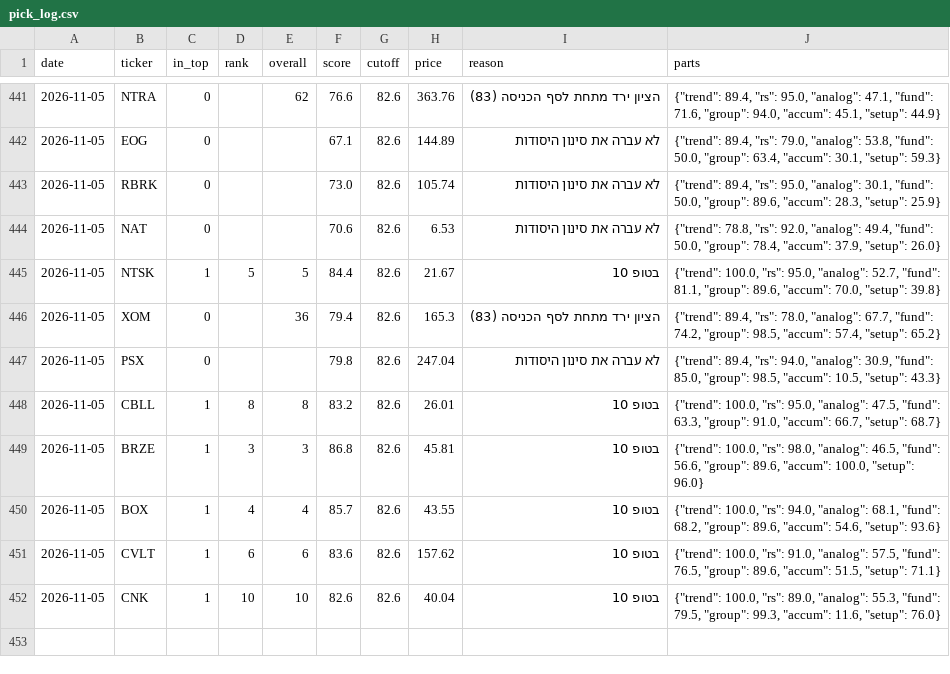
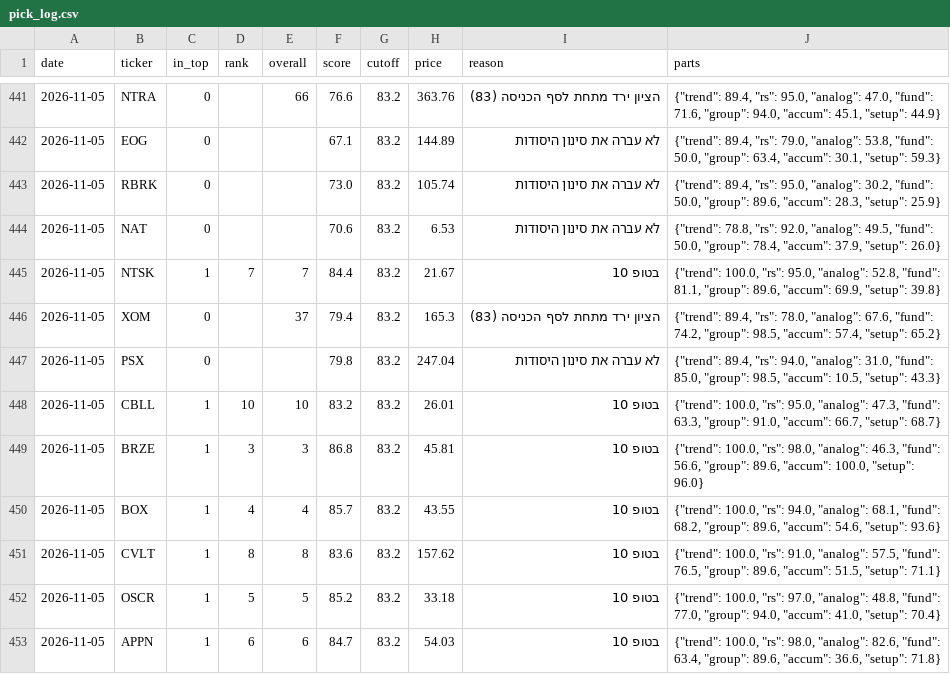
Before and after one commit to OdedAviv1211/stock-radar, a CSV file: data/pick_log.csv, drawn as a sheet; only a part is shown, gaps mark what is left out; the diff covers the shown part only.

```diff
--- a/data/pick_log.csv
+++ b/data/pick_log.csv
@@ -441,12 +441,13 @@ date,ticker,in_top,rank,overall,score,cutoff,price,reason,parts
-2026-11-05,NTRA,0,,62,76.6,82.6,363.76,הציון ירד מתחת לסף הכניסה (83),"{""trend"": 89.4, ""rs"": 95.0, ""analog"": 47.1, ""fund"": 71.6, ""group"": 94.0, ""accum"": 45.1, ""setup"": 44.9}"
-2026-11-05,EOG,0,,,67.1,82.6,144.89,לא עברה את סינון היסודות,"{""trend"": 89.4, ""rs"": 79.0, ""analog"": 53.8, ""fund"": 50.0, ""group"": 63.4, ""accum"": 30.1, ""setup"": 59.3}"
-2026-11-05,RBRK,0,,,73.0,82.6,105.74,לא עברה את סינון היסודות,"{""trend"": 89.4, ""rs"": 95.0, ""analog"": 30.1, ""fund"": 50.0, ""group"": 89.6, ""accum"": 28.3, ""setup"": 25.9}"
-2026-11-05,NAT,0,,,70.6,82.6,6.53,לא עברה את סינון היסודות,"{""trend"": 78.8, ""rs"": 92.0, ""analog"": 49.4, ""fund"": 50.0, ""group"": 78.4, ""accum"": 37.9, ""setup"": 26.0}"
-2026-11-05,NTSK,1,5,5,84.4,82.6,21.67,בטופ 10,"{""trend"": 100.0, ""rs"": 95.0, ""analog"": 52.7, ""fund"": 81.1, ""group"": 89.6, ""accum"": 70.0, ""setup"": 39.8}"
-2026-11-05,XOM,0,,36,79.4,82.6,165.3,הציון ירד מתחת לסף הכניסה (83),"{""trend"": 89.4, ""rs"": 78.0, ""analog"": 67.7, ""fund"": 74.2, ""group"": 98.5, ""accum"": 57.4, ""setup"": 65.2}"
-2026-11-05,PSX,0,,,79.8,82.6,247.04,לא עברה את סינון היסודות,"{""trend"": 89.4, ""rs"": 94.0, ""analog"": 30.9, ""fund"": 85.0, ""group"": 98.5, ""accum"": 10.5, ""setup"": 43.3}"
-2026-11-05,CBLL,1,8,8,83.2,82.6,26.01,בטופ 10,"{""trend"": 100.0, ""rs"": 95.0, ""analog"": 47.5, ""fund"": 63.3, ""group"": 91.0, ""accum"": 66.7, ""setup"": 68.7}"
-2026-11-05,BRZE,1,3,3,86.8,82.6,45.81,בטופ 10,"{""trend"": 100.0, ""rs"": 98.0, ""analog"": 46.5, ""fund"": 56.6, ""group"": 89.6, ""accum"": 100.0, ""setup"": 96.0}"
-2026-11-05,BOX,1,4,4,85.7,82.6,43.55,בטופ 10,"{""trend"": 100.0, ""rs"": 94.0, ""analog"": 68.1, ""fund"": 68.2, ""group"": 89.6, ""accum"": 54.6, ""setup"": 93.6}"
-2026-11-05,CVLT,1,6,6,83.6,82.6,157.62,בטופ 10,"{""trend"": 100.0, ""rs"": 91.0, ""analog"": 57.5, ""fund"": 76.5, ""group"": 89.6, ""accum"": 51.5, ""setup"": 71.1}"
-2026-11-05,CNK,1,10,10,82.6,82.6,40.04,בטופ 10,"{""trend"": 100.0, ""rs"": 89.0, ""analog"": 55.3, ""fund"": 79.5, ""group"": 99.3, ""accum"": 11.6, ""setup"": 76.0}"
+2026-11-05,NTRA,0,,66,76.6,83.2,363.76,הציון ירד מתחת לסף הכניסה (83),"{""trend"": 89.4, ""rs"": 95.0, ""analog"": 47.0, ""fund"": 71.6, ""group"": 94.0, ""accum"": 45.1, ""setup"": 44.9}"
+2026-11-05,EOG,0,,,67.1,83.2,144.89,לא עברה את סינון היסודות,"{""trend"": 89.4, ""rs"": 79.0, ""analog"": 53.8, ""fund"": 50.0, ""group"": 63.4, ""accum"": 30.1, ""setup"": 59.3}"
+2026-11-05,RBRK,0,,,73.0,83.2,105.74,לא עברה את סינון היסודות,"{""trend"": 89.4, ""rs"": 95.0, ""analog"": 30.2, ""fund"": 50.0, ""group"": 89.6, ""accum"": 28.3, ""setup"": 25.9}"
+2026-11-05,NAT,0,,,70.6,83.2,6.53,לא עברה את סינון היסודות,"{""trend"": 78.8, ""rs"": 92.0, ""analog"": 49.5, ""fund"": 50.0, ""group"": 78.4, ""accum"": 37.9, ""setup"": 26.0}"
+2026-11-05,NTSK,1,7,7,84.4,83.2,21.67,בטופ 10,"{""trend"": 100.0, ""rs"": 95.0, ""analog"": 52.8, ""fund"": 81.1, ""group"": 89.6, ""accum"": 69.9, ""setup"": 39.8}"
+2026-11-05,XOM,0,,37,79.4,83.2,165.3,הציון ירד מתחת לסף הכניסה (83),"{""trend"": 89.4, ""rs"": 78.0, ""analog"": 67.6, ""fund"": 74.2, ""group"": 98.5, ""accum"": 57.4, ""setup"": 65.2}"
+2026-11-05,PSX,0,,,79.8,83.2,247.04,לא עברה את סינון היסודות,"{""trend"": 89.4, ""rs"": 94.0, ""analog"": 31.0, ""fund"": 85.0, ""group"": 98.5, ""accum"": 10.5, ""setup"": 43.3}"
+2026-11-05,CBLL,1,10,10,83.2,83.2,26.01,בטופ 10,"{""trend"": 100.0, ""rs"": 95.0, ""analog"": 47.3, ""fund"": 63.3, ""group"": 91.0, ""accum"": 66.7, ""setup"": 68.7}"
+2026-11-05,BRZE,1,3,3,86.8,83.2,45.81,בטופ 10,"{""trend"": 100.0, ""rs"": 98.0, ""analog"": 46.3, ""fund"": 56.6, ""group"": 89.6, ""accum"": 100.0, ""setup"": 96.0}"
+2026-11-05,BOX,1,4,4,85.7,83.2,43.55,בטופ 10,"{""trend"": 100.0, ""rs"": 94.0, ""analog"": 68.1, ""fund"": 68.2, ""group"": 89.6, ""accum"": 54.6, ""setup"": 93.6}"
+2026-11-05,CVLT,1,8,8,83.6,83.2,157.62,בטופ 10,"{""trend"": 100.0, ""rs"": 91.0, ""analog"": 57.5, ""fund"": 76.5, ""group"": 89.6, ""accum"": 51.5, ""setup"": 71.1}"
+2026-11-05,OSCR,1,5,5,85.2,83.2,33.18,בטופ 10,"{""trend"": 100.0, ""rs"": 97.0, ""analog"": 48.8, ""fund"": 77.0, ""group"": 94.0, ""accum"": 41.0, ""setup"": 70.4}"
+2026-11-05,APPN,1,6,6,84.7,83.2,54.03,בטופ 10,"{""trend"": 100.0, ""rs"": 98.0, ""analog"": 82.6, ""fund"": 63.4, ""group"": 89.6, ""accum"": 36.6, ""setup"": 71.8}"
```
Also changed, not shown: 53 edited cells elsewhere in this file, data/picks_history.csv, 6 other files.
